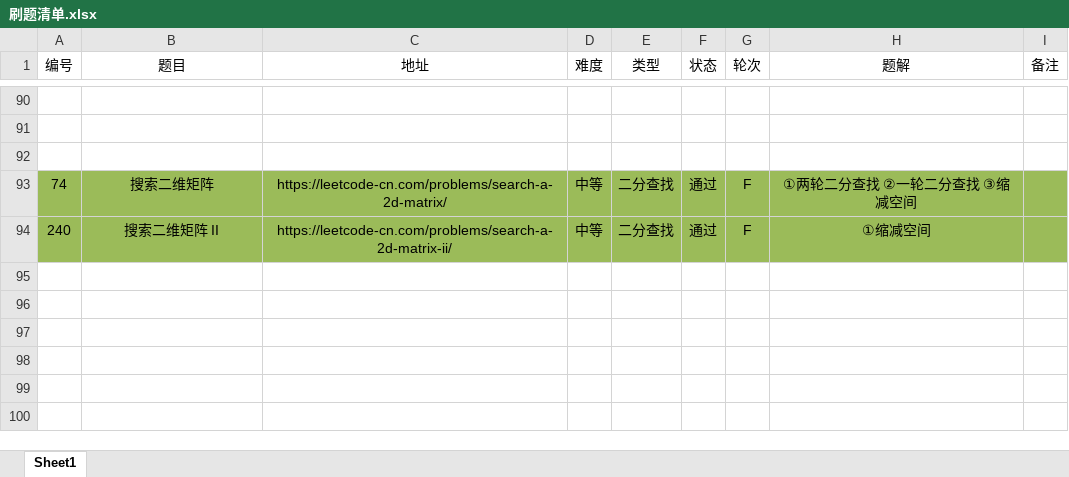
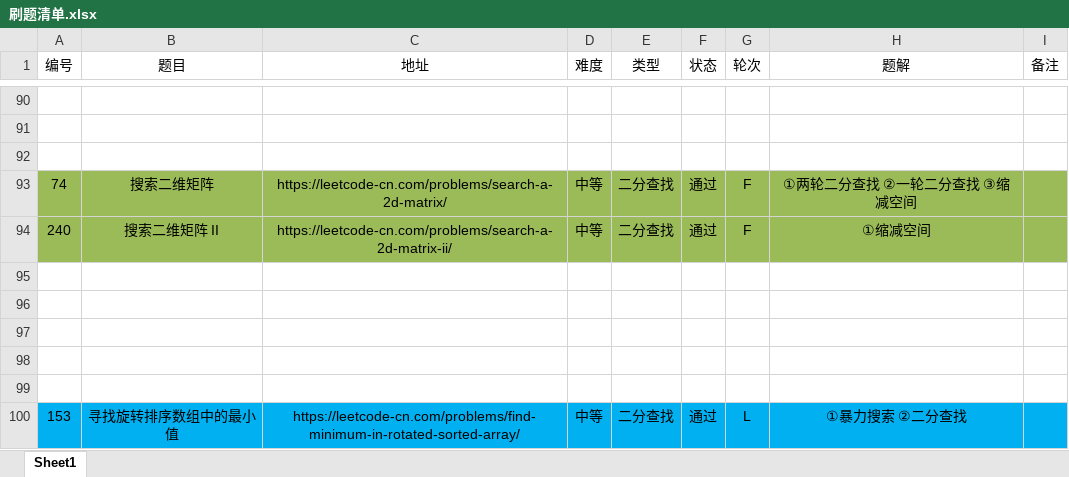
Before and after one commit to moonspiritacm/Leetcode-Java, an Excel workbook: notes/刷题清单.xlsx, sheet Sheet1, drawn as a sheet; only a part is shown, gaps mark what is left out; values as stored, in another font and other column widths than the file's, no borders; the diff names each change by its address in the sheet, - before the commit and + after, or states it on an @@ line.

Commit message:
Problem 0153 RL

```diff
--- a/notes/刷题清单.xlsx (sheet Sheet1)
+++ b/notes/刷题清单.xlsx (sheet Sheet1)
+row 95: (empty)
+row 96: (empty)
+row 97: (empty)
+row 98: (empty)
+row 99: (empty)
+row 100: 153 | 寻找旋转排序数组中的最小值 | https://leetcode-cn.com/problems/find-minimum-in-rotated-sorted-array/ | 中等 | 二分查找 | 通过 | L | ①暴力搜索 ②二分查找
```
Also changed, not shown: 2 other files.
